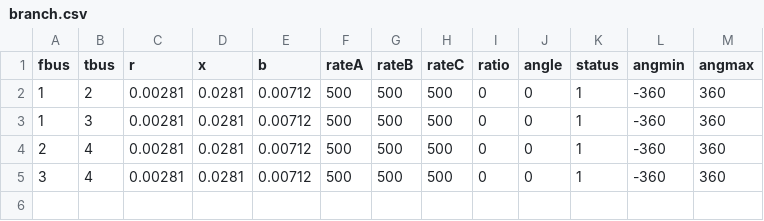
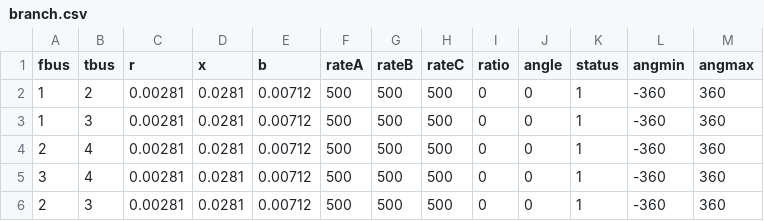
Before and after one commit to derekwacks/network_flow, a CSV file: opf_data/four_nodes/branch.csv, drawn as a sheet; the diff names each change by its address in the sheet, - before the commit and + after, or states it on an @@ line.

Commit message:
added shortcut branch

```diff
--- a/opf_data/four_nodes/branch.csv
+++ b/opf_data/four_nodes/branch.csv
+row 6: 2 | 3 | 0.00281 | 0.0281 | 0.00712 | 500 | 500 | 500 | 0 | 0 | 1 | -360 | 360
```
Also changed, not shown: 2 other files.
